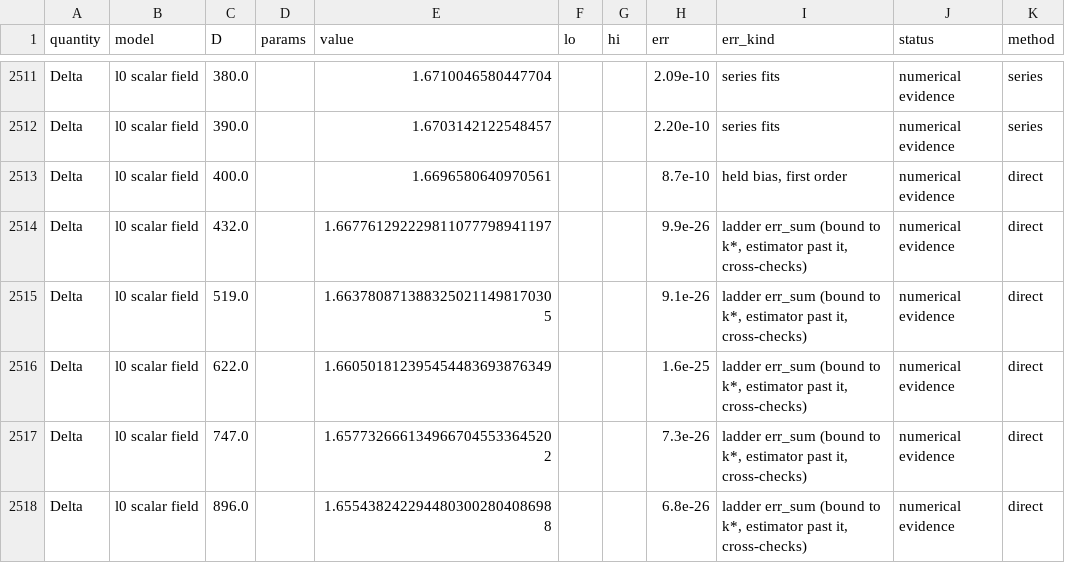
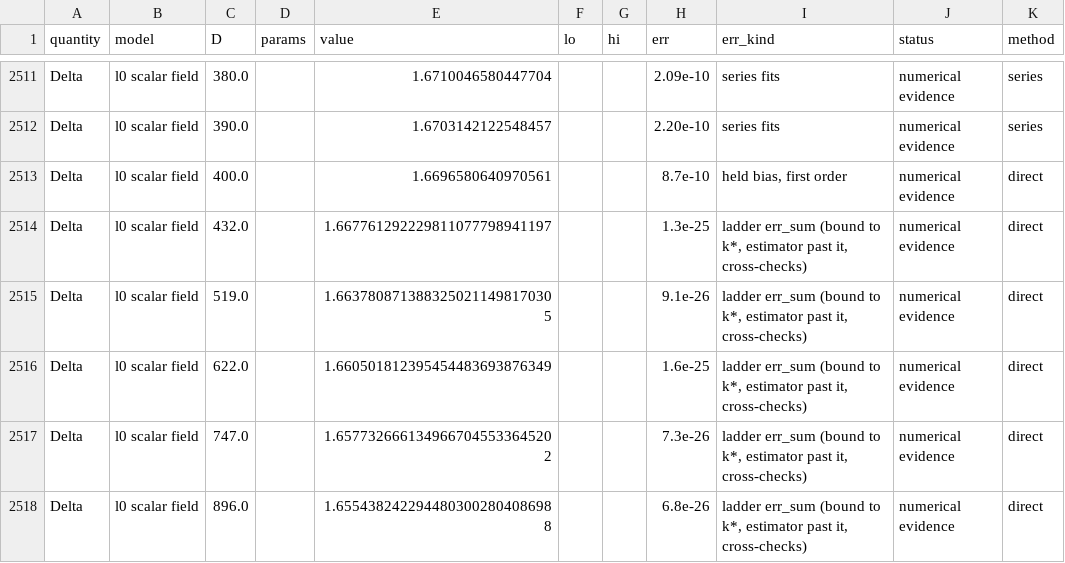
Before and after one commit to nmoinvaz/choptuik-large-d, a CSV file: all_values.csv, drawn as a sheet; only a part is shown, gaps mark what is left out; the diff names each change by its address in the sheet, - before the commit and + after, or states it on an @@ line.

Commit message:
Delta tables: D 432's error with its M 32 to 48 cross-check
D 432's ladder record (raw 70328bb9f) adds the M 48 tail's shift of +2.8e-26 (dh370, Skylake
build); err_sum moves from 9.9e-26 to 1.3e-25.

```diff
--- a/all_values.csv
+++ b/all_values.csv
-H2514 (err): 9.9e-26
+H2514 (err): 1.3e-25
```
Also changed, not shown: hp/data/delta_all.csv.
